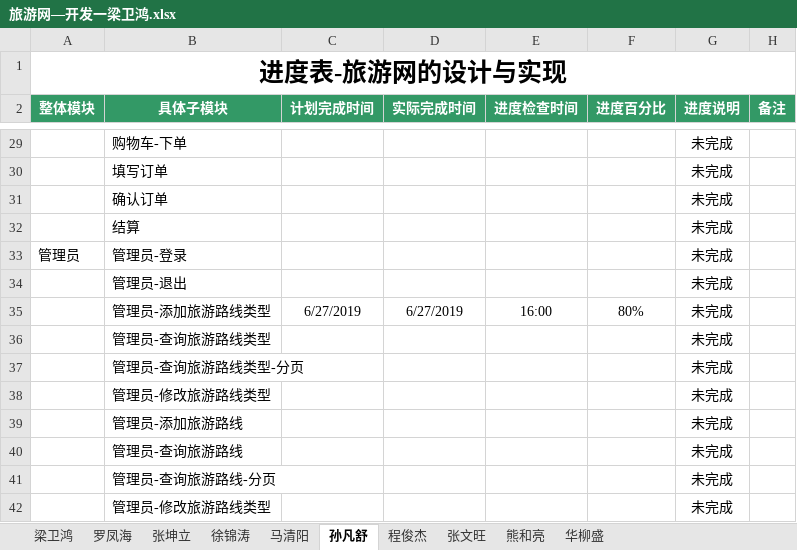
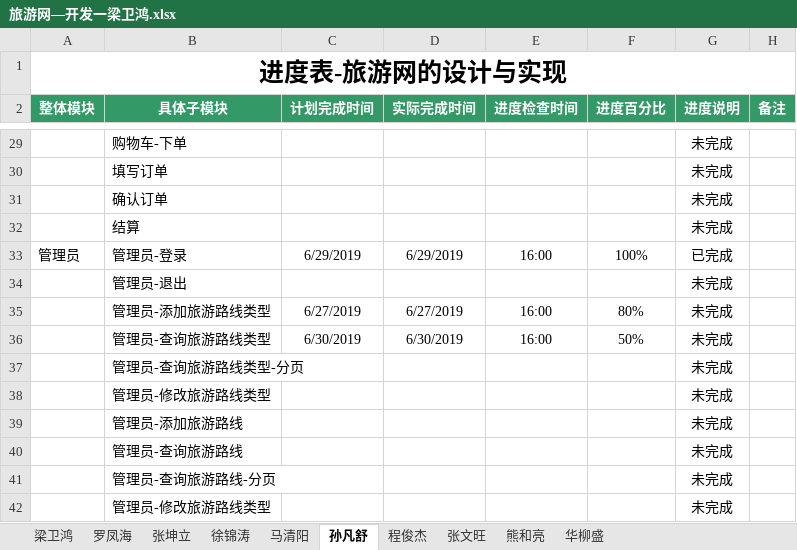
Before and after one commit to hgkj-rj/hgkj_01, an Excel workbook: 梁卫鸿/旅游网—开发一梁卫鸿.xlsx, sheet 孙凡舒, drawn as a sheet; only a part is shown, gaps mark what is left out; values as stored, in another font and other column widths than the file's, no borders; the diff names each change by its address in the sheet, - before the commit and + after, or states it on an @@ line.

```diff
--- a/梁卫鸿/旅游网—开发一梁卫鸿.xlsx (sheet 孙凡舒)
+++ b/梁卫鸿/旅游网—开发一梁卫鸿.xlsx (sheet 孙凡舒)
-C33 (计划完成时间): (empty)
+C33 (计划完成时间): 6/29/2019
-D33 (实际完成时间): (empty)
+D33 (实际完成时间): 6/29/2019
-E33 (进度检查时间): (empty)
+E33 (进度检查时间): 16:00
-F33 (进度百分比): (empty)
+F33 (进度百分比): 100%
-G33 (进度说明): 未完成
+G33 (进度说明): 已完成
-C36 (计划完成时间): (empty)
+C36 (计划完成时间): 6/30/2019
-D36 (实际完成时间): (empty)
+D36 (实际完成时间): 6/30/2019
-E36 (进度检查时间): (empty)
+E36 (进度检查时间): 16:00
-F36 (进度百分比): (empty)
+F36 (进度百分比): 50%
```
Also changed, not shown: sheet 马清阳, 1 other file.
